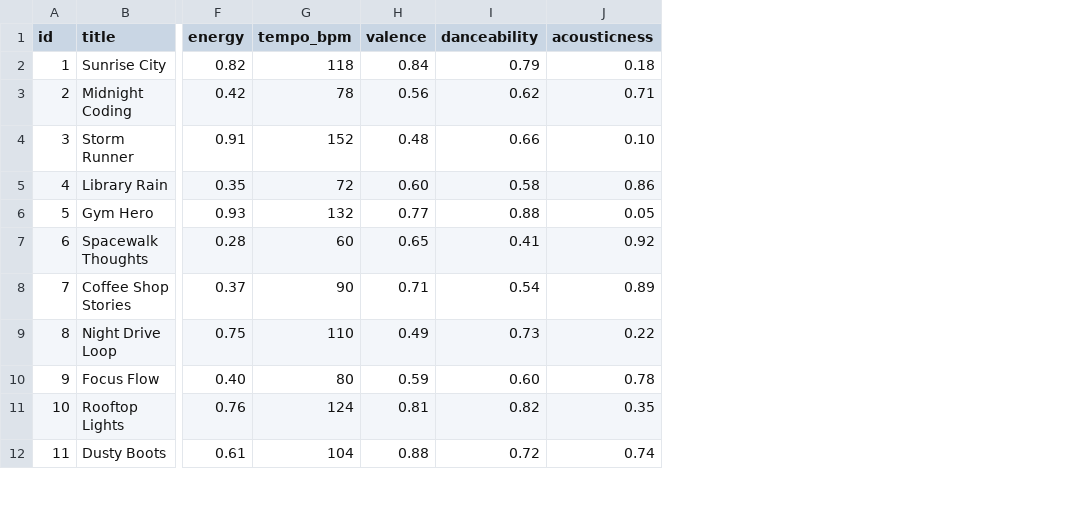
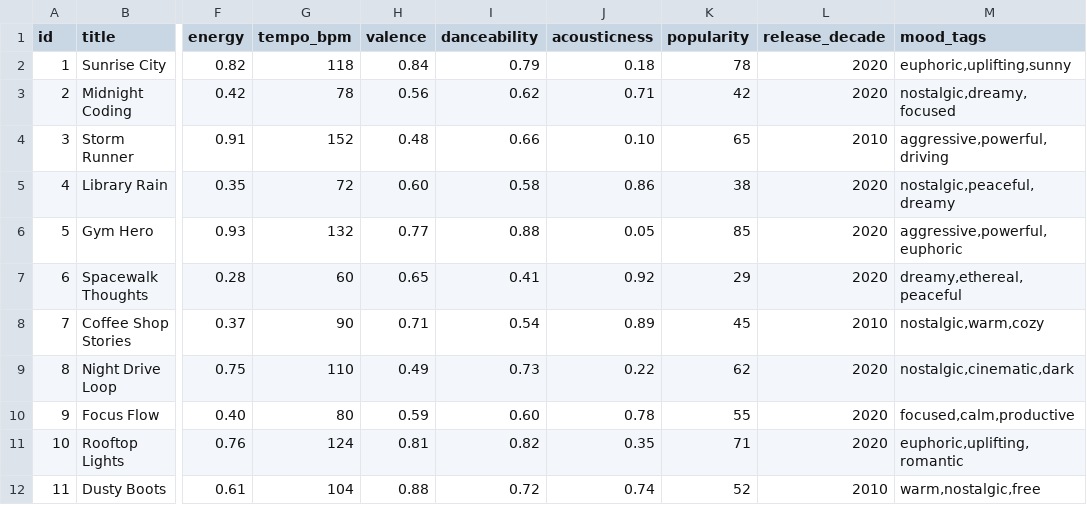
Before and after one commit to Muta4ever/applied-ai-system-project, a CSV file: data/songs.csv, drawn as a sheet; only a part is shown, gaps mark what is left out; the diff names each change by its address in the sheet, - before the commit and + after, or states it on an @@ line.

Commit message:
add advanced features, scoring modes, and diversity filter
- challenge 1: add popularity, release_decade, mood_tags to CSV and scoring
- challenge 2: implement genre-first/mood-first/energy-focused strategy modes
- challenge 3: post-processing diversity filter with per-artist and per-genre caps
- update main.py to demo all three modes and diversity on/off comparison

```diff
--- a/data/songs.csv
+++ b/data/songs.csv
+column K (popularity), rows 2-12: 78 | 42 | 65 | 38 | 85 | 29 | 45 | 62 | 55 | 71 | 52
+column L (release_decade), rows 2-12: 2020 | 2020 | 2010 | 2020 | 2020 | 2020 | 2010 | 2020 | 2020 | 2020 | 2010
+column M (mood_tags), rows 2-12: euphoric,uplifting,sunny | nostalgic,dreamy,focused | aggressive,powerful,driving | nostalgic,peaceful,dreamy | aggressive,powerful,euphoric | dreamy,ethereal,peaceful | nostalgic,warm,cozy | nostalgic,cinematic,dark | focused,calm,productive | euphoric,uplifting,romantic | warm,nostalgic,free
```
Also changed, not shown: 2 other files.
